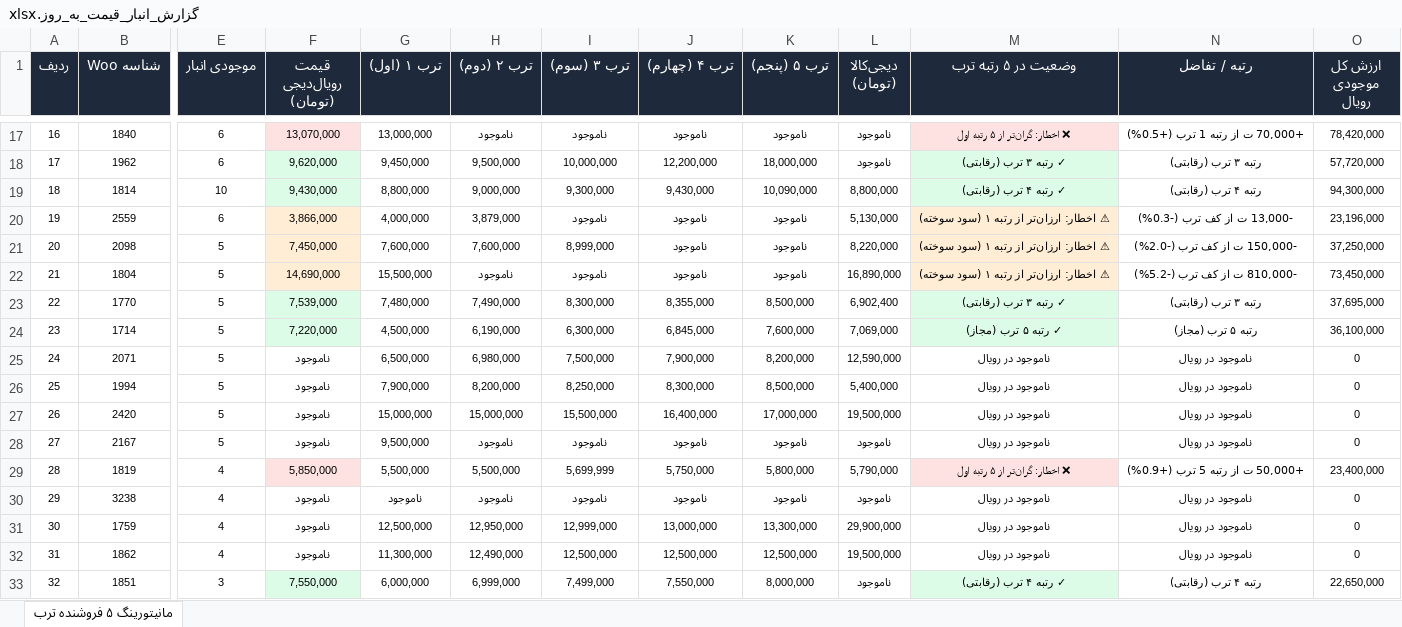
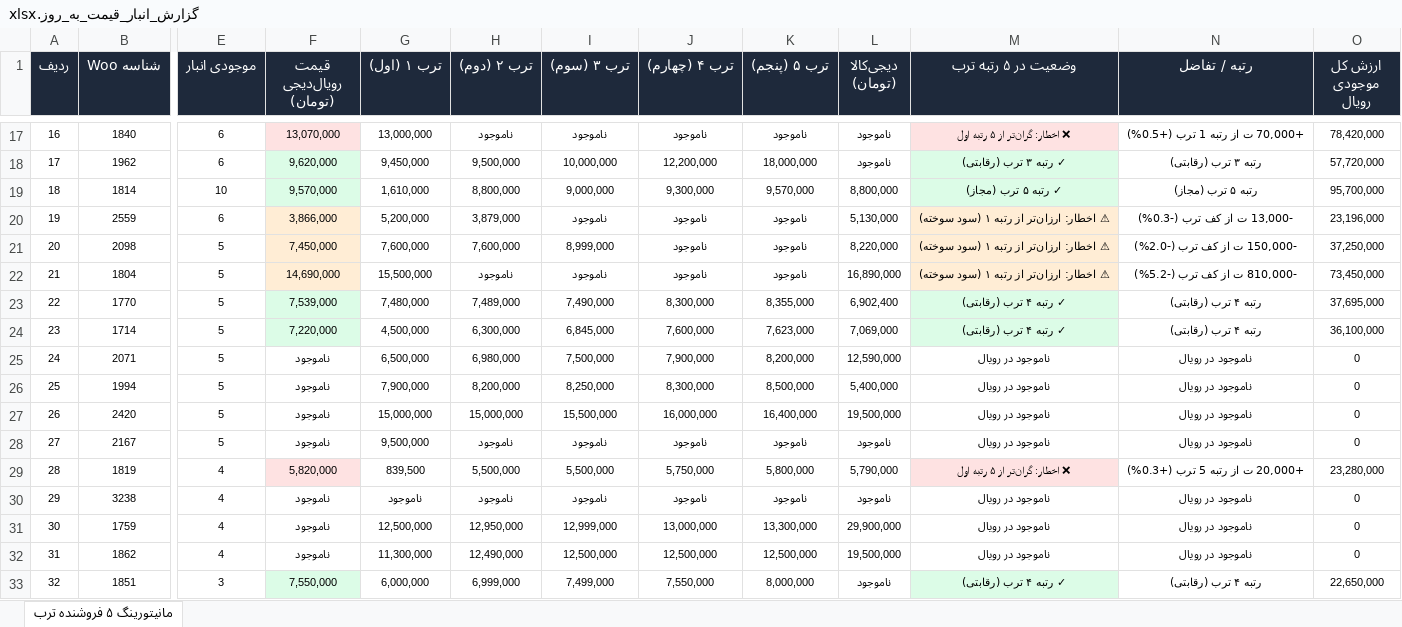
Before and after one commit to pouria-maleki/price-monitor, an Excel workbook: data/گزارش_انبار_قیمت_به_روز.xlsx, sheet مانیتورینگ ۵ فروشنده ترب, drawn as a sheet; only a part is shown, gaps mark what is left out; values as stored, in another font and other column widths than the file's, no borders; the diff covers the shown part only; the diff names each change by its address in the sheet, - before the commit and + after, or states it on an @@ line.

```diff
--- a/data/گزارش_انبار_قیمت_به_روز.xlsx (sheet مانیتورینگ ۵ فروشنده ترب)
+++ b/data/گزارش_انبار_قیمت_به_روز.xlsx (sheet مانیتورینگ ۵ فروشنده ترب)
-F19 (قیمت رویال‌دیجی (تومان)): 9,430,000
+F19 (قیمت رویال‌دیجی (تومان)): 9,570,000
-G19 (ترب ۱ (اول)): 8,800,000
+G19 (ترب ۱ (اول)): 1,610,000
-H19 (ترب ۲ (دوم)): 9,000,000
+H19 (ترب ۲ (دوم)): 8,800,000
-I19 (ترب ۳ (سوم)): 9,300,000
+I19 (ترب ۳ (سوم)): 9,000,000
-J19 (ترب ۴ (چهارم)): 9,430,000
+J19 (ترب ۴ (چهارم)): 9,300,000
-K19 (ترب ۵ (پنجم)): 10,090,000
+K19 (ترب ۵ (پنجم)): 9,570,000
-M19 (وضعیت در ۵ رتبه ترب): ✓ رتبه ۴ ترب (رقابتی)
+M19 (وضعیت در ۵ رتبه ترب): ✓ رتبه ۵ ترب (مجاز)
-N19 (رتبه / تفاضل): رتبه ۴ ترب (رقابتی)
+N19 (رتبه / تفاضل): رتبه ۵ ترب (مجاز)
-O19 (ارزش کل موجودی رویال): 94,300,000
+O19 (ارزش کل موجودی رویال): 95,700,000
-G20 (ترب ۱ (اول)): 4,000,000
+G20 (ترب ۱ (اول)): 5,200,000
-H23 (ترب ۲ (دوم)): 7,490,000
+H23 (ترب ۲ (دوم)): 7,489,000
-I23 (ترب ۳ (سوم)): 8,300,000
+I23 (ترب ۳ (سوم)): 7,490,000
-J23 (ترب ۴ (چهارم)): 8,355,000
+J23 (ترب ۴ (چهارم)): 8,300,000
-K23 (ترب ۵ (پنجم)): 8,500,000
+K23 (ترب ۵ (پنجم)): 8,355,000
-M23 (وضعیت در ۵ رتبه ترب): ✓ رتبه ۳ ترب (رقابتی)
+M23 (وضعیت در ۵ رتبه ترب): ✓ رتبه ۴ ترب (رقابتی)
-N23 (رتبه / تفاضل): رتبه ۳ ترب (رقابتی)
+N23 (رتبه / تفاضل): رتبه ۴ ترب (رقابتی)
-H24 (ترب ۲ (دوم)): 6,190,000
+H24 (ترب ۲ (دوم)): 6,300,000
-I24 (ترب ۳ (سوم)): 6,300,000
+I24 (ترب ۳ (سوم)): 6,845,000
-J24 (ترب ۴ (چهارم)): 6,845,000
+J24 (ترب ۴ (چهارم)): 7,600,000
-K24 (ترب ۵ (پنجم)): 7,600,000
+K24 (ترب ۵ (پنجم)): 7,623,000
-M24 (وضعیت در ۵ رتبه ترب): ✓ رتبه ۵ ترب (مجاز)
+M24 (وضعیت در ۵ رتبه ترب): ✓ رتبه ۴ ترب (رقابتی)
-N24 (رتبه / تفاضل): رتبه ۵ ترب (مجاز)
+N24 (رتبه / تفاضل): رتبه ۴ ترب (رقابتی)
-J27 (ترب ۴ (چهارم)): 16,400,000
+J27 (ترب ۴ (چهارم)): 16,000,000
-K27 (ترب ۵ (پنجم)): 17,000,000
+K27 (ترب ۵ (پنجم)): 16,400,000
-F29 (قیمت رویال‌دیجی (تومان)): 5,850,000
+F29 (قیمت رویال‌دیجی (تومان)): 5,820,000
-G29 (ترب ۱ (اول)): 5,500,000
+G29 (ترب ۱ (اول)): 839,500
-I29 (ترب ۳ (سوم)): 5,699,999
+I29 (ترب ۳ (سوم)): 5,500,000
-N29 (رتبه / تفاضل): +50,000 ت از رتبه 5 ترب (+0.9%)
+N29 (رتبه / تفاضل): +20,000 ت از رتبه 5 ترب (+0.3%)
-O29 (ارزش کل موجودی رویال): 23,400,000
+O29 (ارزش کل موجودی رویال): 23,280,000
```
Also changed, not shown: 148 edited cells and cell formats elsewhere in this sheet, frontend/public/data/گزارش_انبار_قیمت_به_روز.xlsx, گزارش_انبار_قیمت_به_روز.xlsx, 4 other files.
